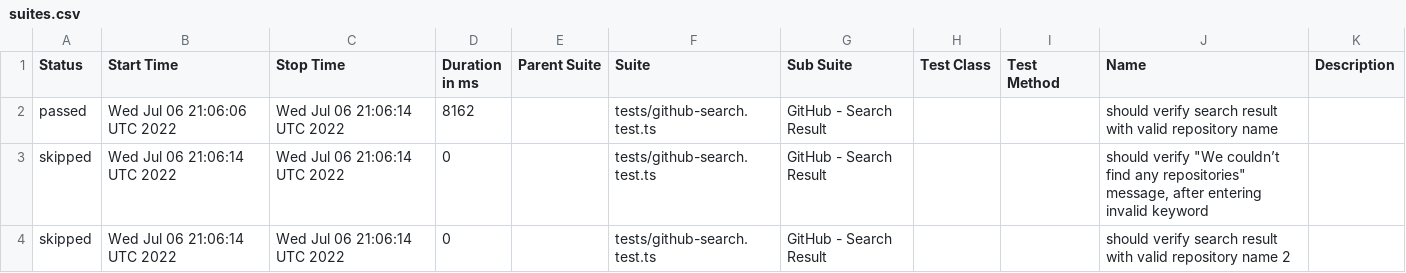
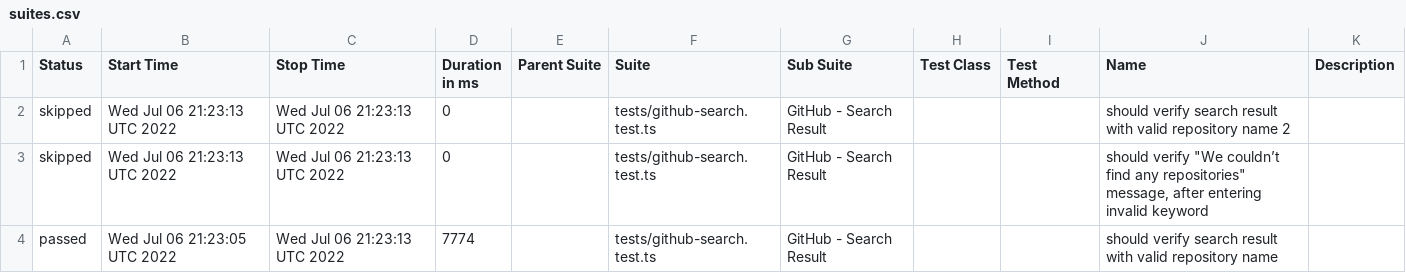
Before and after one commit to anneH/allure-playwright-example, a CSV file: data/suites.csv, drawn as a sheet.

```diff
--- a/data/suites.csv
+++ b/data/suites.csv
@@ -1,4 +1,4 @@
 "Status","Start Time","Stop Time","Duration in ms","Parent Suite","Suite","Sub Suite","Test Class","Test Method","Name","Description"
-"passed","Wed Jul 06 21:06:06 UTC 2022","Wed Jul 06 21:06:14 UTC 2022","8162","","tests/github-search.test.ts","GitHub - Search Result","","","should verify search result with valid repository name",""
-"skipped","Wed Jul 06 21:06:14 UTC 2022","Wed Jul 06 21:06:14 UTC 2022","0","","tests/github-search.test.ts","GitHub - Search Result","","","should verify ""We couldn’t find any repositories"" message, after entering invalid keyword",""
-"skipped","Wed Jul 06 21:06:14 UTC 2022","Wed Jul 06 21:06:14 UTC 2022","0","","tests/github-search.test.ts","GitHub - Search Result","","","should verify search result with valid repository name 2",""
+"skipped","Wed Jul 06 21:23:13 UTC 2022","Wed Jul 06 21:23:13 UTC 2022","0","","tests/github-search.test.ts","GitHub - Search Result","","","should verify search result with valid repository name 2",""
+"skipped","Wed Jul 06 21:23:13 UTC 2022","Wed Jul 06 21:23:13 UTC 2022","0","","tests/github-search.test.ts","GitHub - Search Result","","","should verify ""We couldn’t find any repositories"" message, after entering invalid keyword",""
+"passed","Wed Jul 06 21:23:05 UTC 2022","Wed Jul 06 21:23:13 UTC 2022","7774","","tests/github-search.test.ts","GitHub - Search Result","","","should verify search result with valid repository name",""
```
Also changed, not shown: 19 other files.
